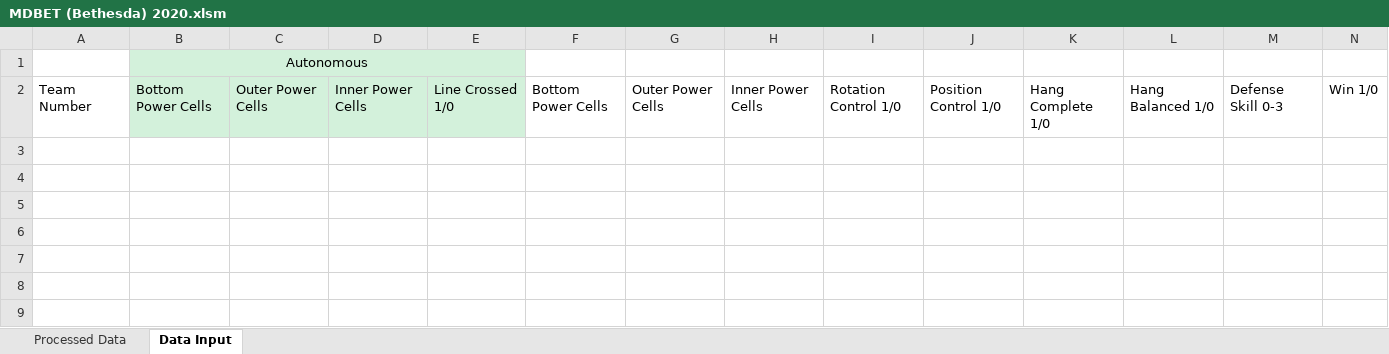
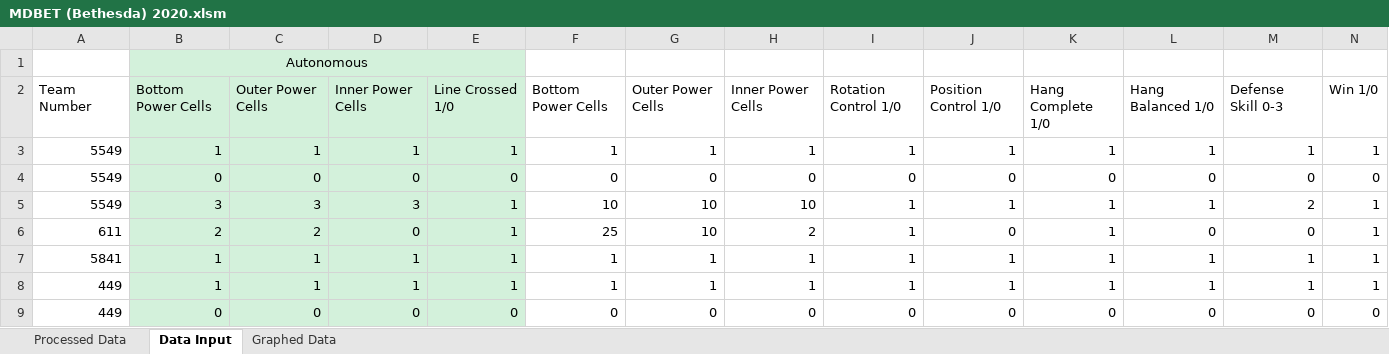
Before and after one commit to danlenshin/FRC-2020-Game-Data-Processing, an Excel workbook: Macro-Enabled Spreadsheets/MDBET (Bethesda) 2020.xlsm, sheet Data Input, drawn as a sheet; values as stored, in another font and other column widths than the file's, no borders; charts and pictures not drawn; the diff names each change by its address in the sheet, - before the commit and + after, or states it on an @@ line.

Commit message:
Replaced Macro Spreadsheets

```diff
--- a/Macro-Enabled Spreadsheets/MDBET (Bethesda) 2020.xlsm (sheet Data Input)
+++ b/Macro-Enabled Spreadsheets/MDBET (Bethesda) 2020.xlsm (sheet Data Input)
+sheet tab: Graphed Data
+row 3: 5549 | 1 | 1 | 1 | 1 | 1 | 1 | 1 | 1 | 1 | 1 | 1 | 1 | 1
+row 4: 5549 | 0 | 0 | 0 | 0 | 0 | 0 | 0 | 0 | 0 | 0 | 0 | 0 | 0
+row 5: 5549 | 3 | 3 | 3 | 1 | 10 | 10 | 10 | 1 | 1 | 1 | 1 | 2 | 1
+row 6: 611 | 2 | 2 | 0 | 1 | 25 | 10 | 2 | 1 | 0 | 1 | 0 | 0 | 1
+row 7: 5841 | 1 | 1 | 1 | 1 | 1 | 1 | 1 | 1 | 1 | 1 | 1 | 1 | 1
+row 8: 449 | 1 | 1 | 1 | 1 | 1 | 1 | 1 | 1 | 1 | 1 | 1 | 1 | 1
+row 9: 449 | 0 | 0 | 0 | 0 | 0 | 0 | 0 | 0 | 0 | 0 | 0 | 0 | 0
```
Also changed, not shown: sheet Processed Data, charts or pictures, Macro-Enabled Spreadsheets/FRC 2020 Template.xlsm, Macro-Enabled Spreadsheets/FTC 2020 Template.xlsm, 3 other files.
